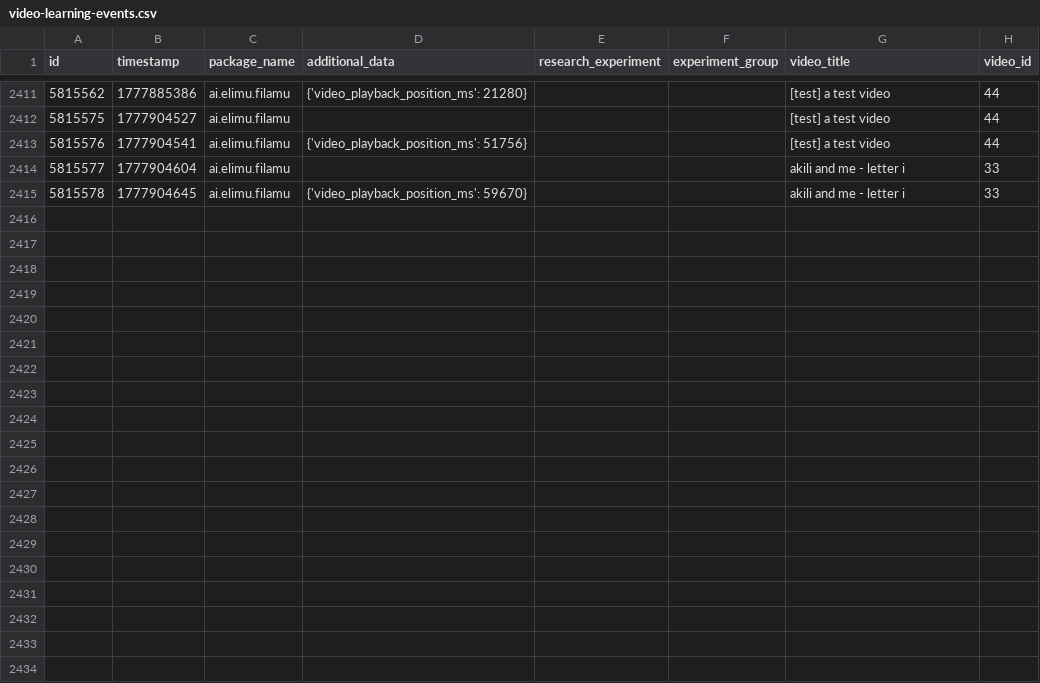
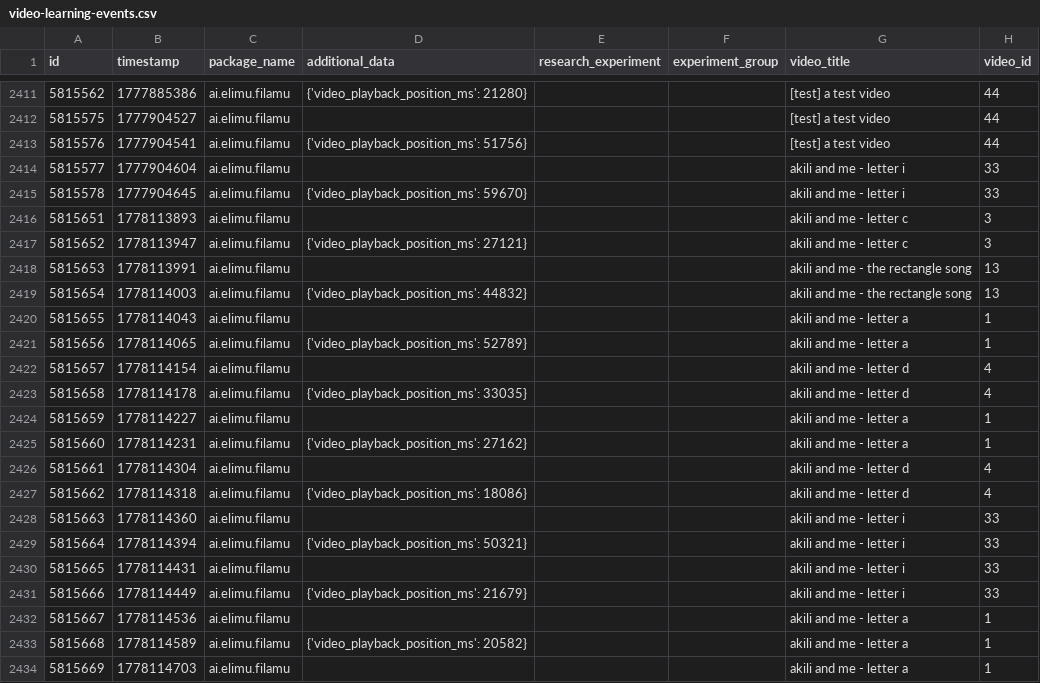
Before and after one commit to elimu-ai/ml-datasets, a CSV file: lang-ENG/student-id-7/video-learning-events.csv, drawn as a sheet; only a part is shown, gaps mark what is left out; the diff covers the shown part only; the diff names each change by its address in the sheet, - before the commit and + after, or states it on an @@ line.

```diff
--- a/lang-ENG/student-id-7/video-learning-events.csv
+++ b/lang-ENG/student-id-7/video-learning-events.csv
+row 2416: 5815651 | 1778113893 | ai.elimu.filamu |  |  |  | akili and me - letter c | 3
+row 2417: 5815652 | 1778113947 | ai.elimu.filamu | {'video_playback_position_ms': 27121} |  |  | akili and me - letter c | 3
+row 2418: 5815653 | 1778113991 | ai.elimu.filamu |  |  |  | akili and me - the rectangle song | 13
+row 2419: 5815654 | 1778114003 | ai.elimu.filamu | {'video_playback_position_ms': 44832} |  |  | akili and me - the rectangle song | 13
+row 2420: 5815655 | 1778114043 | ai.elimu.filamu |  |  |  | akili and me - letter a | 1
+row 2421: 5815656 | 1778114065 | ai.elimu.filamu | {'video_playback_position_ms': 52789} |  |  | akili and me - letter a | 1
+row 2422: 5815657 | 1778114154 | ai.elimu.filamu |  |  |  | akili and me - letter d | 4
+row 2423: 5815658 | 1778114178 | ai.elimu.filamu | {'video_playback_position_ms': 33035} |  |  | akili and me - letter d | 4
+row 2424: 5815659 | 1778114227 | ai.elimu.filamu |  |  |  | akili and me - letter a | 1
+row 2425: 5815660 | 1778114231 | ai.elimu.filamu | {'video_playback_position_ms': 27162} |  |  | akili and me - letter a | 1
+row 2426: 5815661 | 1778114304 | ai.elimu.filamu |  |  |  | akili and me - letter d | 4
+row 2427: 5815662 | 1778114318 | ai.elimu.filamu | {'video_playback_position_ms': 18086} |  |  | akili and me - letter d | 4
+row 2428: 5815663 | 1778114360 | ai.elimu.filamu |  |  |  | akili and me - letter i | 33
+row 2429: 5815664 | 1778114394 | ai.elimu.filamu | {'video_playback_position_ms': 50321} |  |  | akili and me - letter i | 33
+row 2430: 5815665 | 1778114431 | ai.elimu.filamu |  |  |  | akili and me - letter i | 33
+row 2431: 5815666 | 1778114449 | ai.elimu.filamu | {'video_playback_position_ms': 21679} |  |  | akili and me - letter i | 33
+row 2432: 5815667 | 1778114536 | ai.elimu.filamu |  |  |  | akili and me - letter a | 1
+row 2433: 5815668 | 1778114589 | ai.elimu.filamu | {'video_playback_position_ms': 20582} |  |  | akili and me - letter a | 1
+row 2434: 5815669 | 1778114703 | ai.elimu.filamu |  |  |  | akili and me - letter a | 1
```
Also changed, not shown: 11 added rows elsewhere in this file, lang-ENG/student-id-5/video-learning-events.csv, lang-HIN/student-id-6/video-learning-events.csv, 8 other files.
